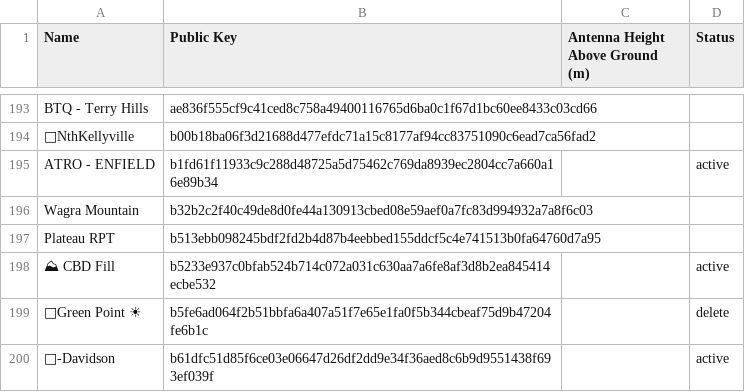
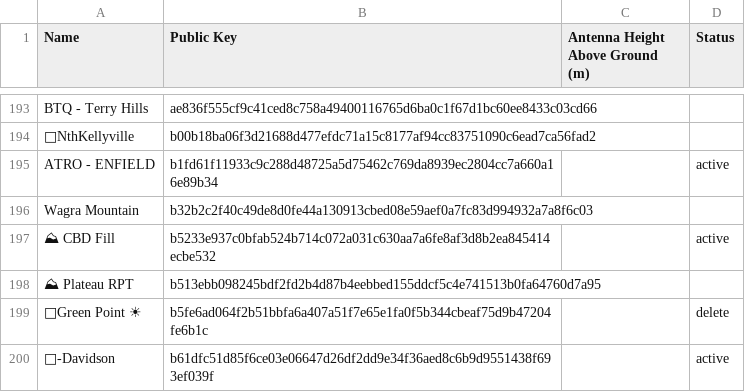
Before and after one commit to s3m1s0n1c/nswmesh_wiki, a CSV file: data/meshcore_repeaters_hag.csv, drawn as a sheet; only a part is shown, gaps mark what is left out; removed rows and columns are numbered as before the commit, all else as after; the diff names each change by its address in the sheet, - before the commit and + after, or states it on an @@ line.

```diff
--- a/data/meshcore_repeaters_hag.csv
+++ b/data/meshcore_repeaters_hag.csv
-row 197: Plateau RPT | b513ebb098245bdf2fd2b4d87b4eebbed155ddcf5c4e741513b0fa64760d7a95
+row 198: ⛰ Plateau RPT | b513ebb098245bdf2fd2b4d87b4eebbed155ddcf5c4e741513b0fa64760d7a95
```
Also changed, not shown: 1 other file.
